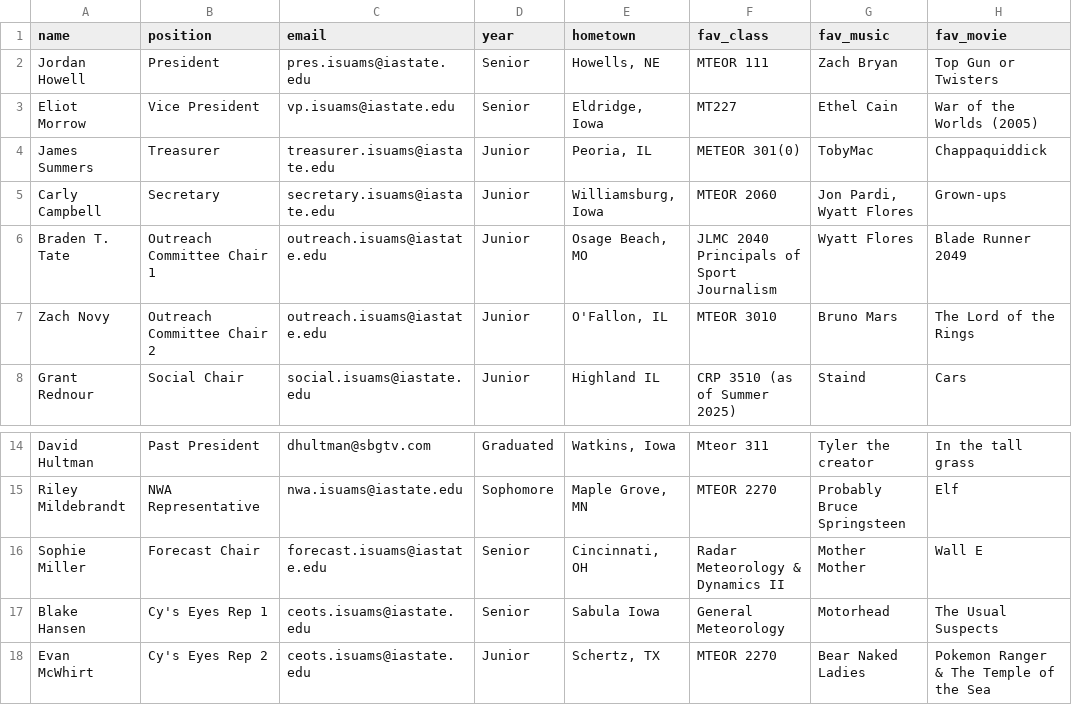
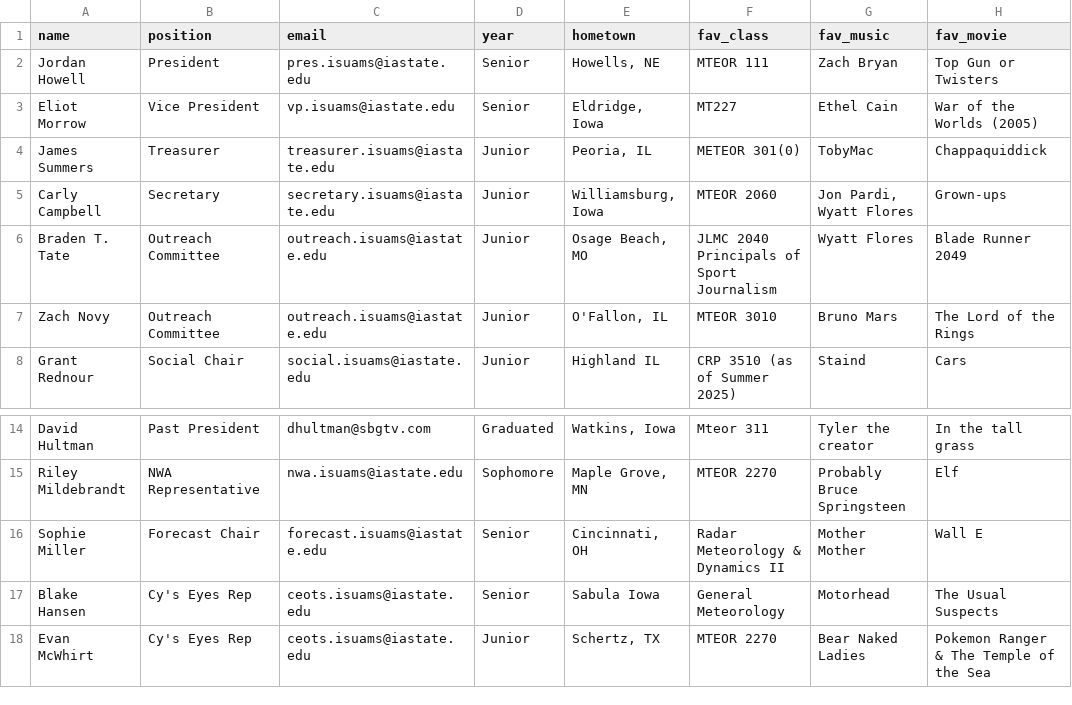
Before and after one commit to isuams/isuams, a CSV file: _data/officers.csv, drawn as a sheet; only a part is shown, gaps mark what is left out; the diff names each change by its address in the sheet, - before the commit and + after, or states it on an @@ line.

Commit message:
Update officers.csv

```diff
--- a/_data/officers.csv
+++ b/_data/officers.csv
-B6 (position): Outreach Committee Chair 1
+B6 (position): Outreach Committee
-B7 (position): Outreach Committee Chair 2
+B7 (position): Outreach Committee
-B17 (position): Cy's Eyes Rep 1
+B17 (position): Cy's Eyes Rep
-B18 (position): Cy's Eyes Rep 2
+B18 (position): Cy's Eyes Rep
```
